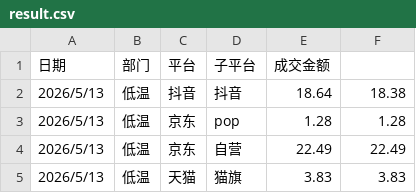
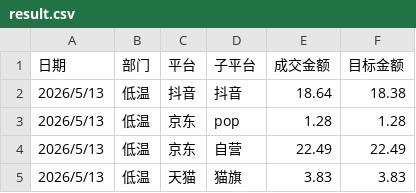
Before and after one commit to KenSong/Dashboard, a CSV file: result.csv, drawn as a sheet; only a part is shown.

Commit message:
Add files via upload

```diff
--- a/result.csv
+++ b/result.csv
@@ -1,2 +1,2 @@
-日期,部门,平台,子平台,成交金额
+日期,部门,平台,子平台,成交金额,目标金额
 2026/5/13,低温,抖音,抖音,18.64,18.38
```
